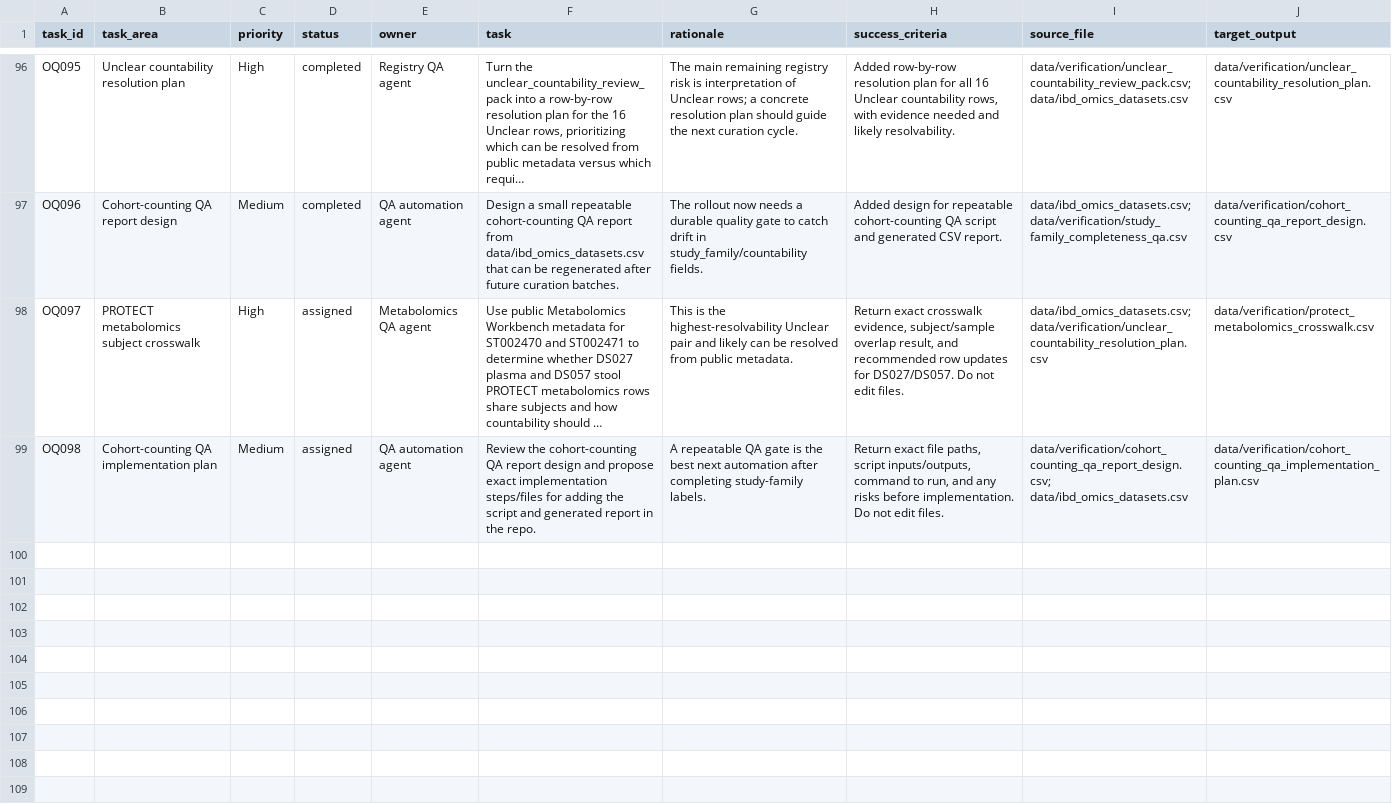
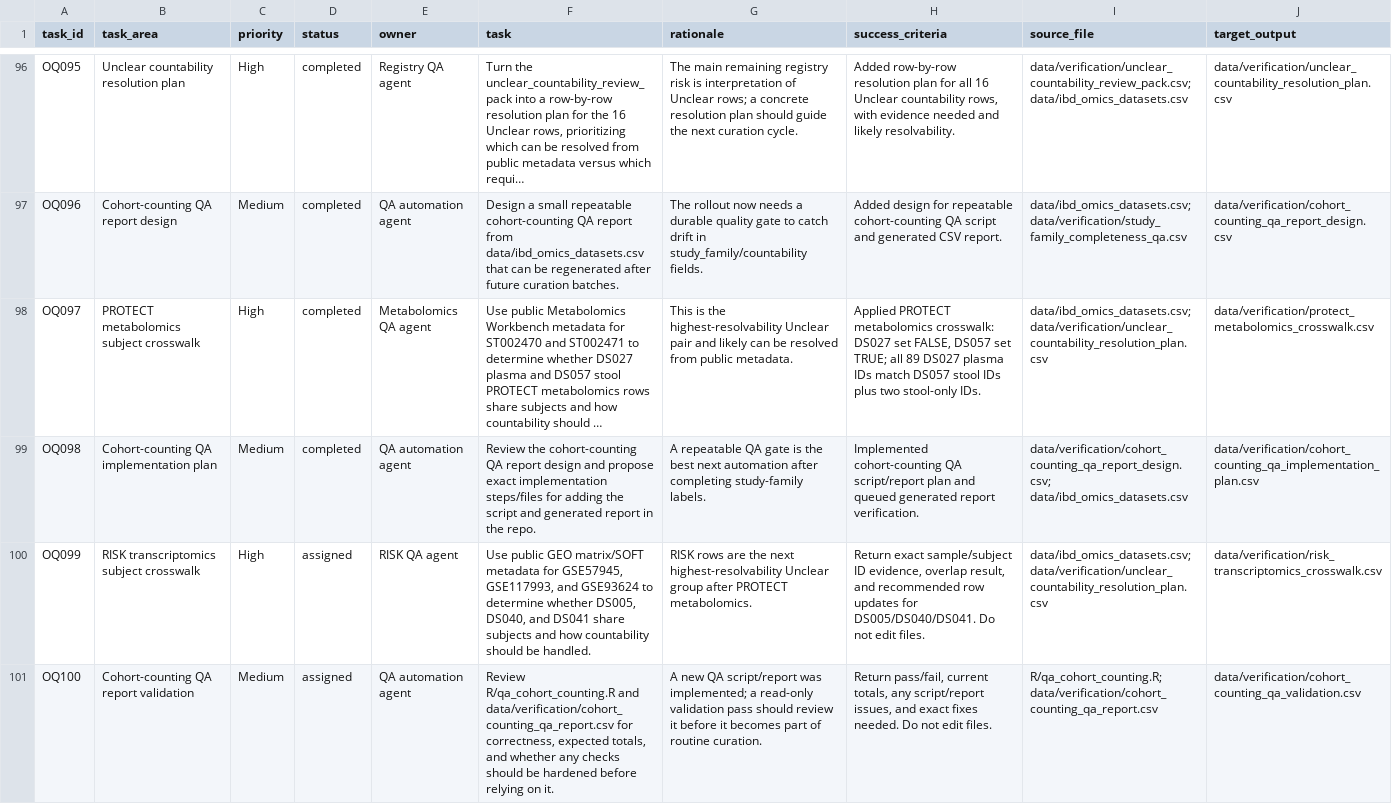
Before and after one commit to DahhamAlsoud/ibd-omics-explorer, a CSV file: docs/data/orchestrator_queue.csv, drawn as a sheet; only a part is shown, gaps mark what is left out; long unchanged cells end in …; the diff names each change by its address in the sheet, - before the commit and + after, or states it on an @@ line.

```diff
--- a/docs/data/orchestrator_queue.csv
+++ b/docs/data/orchestrator_queue.csv
-D98:D99 (status): assigned
+D98:D99 (status): completed
-H98 (success_criteria): Return exact crosswalk evidence, subject/sample overlap result, and recommended row updates for DS027/DS057. Do not edit files.
+H98 (success_criteria): Applied PROTECT metabolomics crosswalk: DS027 set FALSE, DS057 set TRUE; all 89 DS027 plasma IDs match DS057 stool IDs plus two stool-only IDs.
-H99 (success_criteria): Return exact file paths, script inputs/outputs, command to run, and any risks before implementation. Do not edit files.
+H99 (success_criteria): Implemented cohort-counting QA script/report plan and queued generated report verification.
+row 100: OQ099 | RISK transcriptomics subject crosswalk | High | assigned | RISK QA agent | Use public GEO matrix/SOFT metadata for GSE57945, GSE117993, and GSE93624 to determine whether DS005, DS040, and DS041 share subjects and how countability should be handled. | RISK rows are the next highest-resolvability Unclear group after PROTECT metabolomics. | Return exact sample/subject ID evidence, overlap result, and recommended row updates for DS005/DS040/DS041. Do not edit files. | data/ibd_omics_datasets.csv; data/verification/unclear_countability_resolution_plan.csv | data/verification/risk_transcriptomics_crosswalk.csv
+row 101: OQ100 | Cohort-counting QA report validation | Medium | assigned | QA automation agent | Review R/qa_cohort_counting.R and data/verification/cohort_counting_qa_report.csv for correctness, expected totals, and whether any checks should be hardened before relying on it. | A new QA script/report was implemented; a read-only validation pass should review it before it becomes part of routine curation. | Return pass/fail, current totals, any script/report issues, and exact fixes needed. Do not edit files. | R/qa_cohort_counting.R; data/verification/cohort_counting_qa_report.csv | data/verification/cohort_counting_qa_validation.csv
```
Also changed, not shown: data/ibd_omics_datasets.csv, data/orchestrator_queue.csv, 9 other files.
